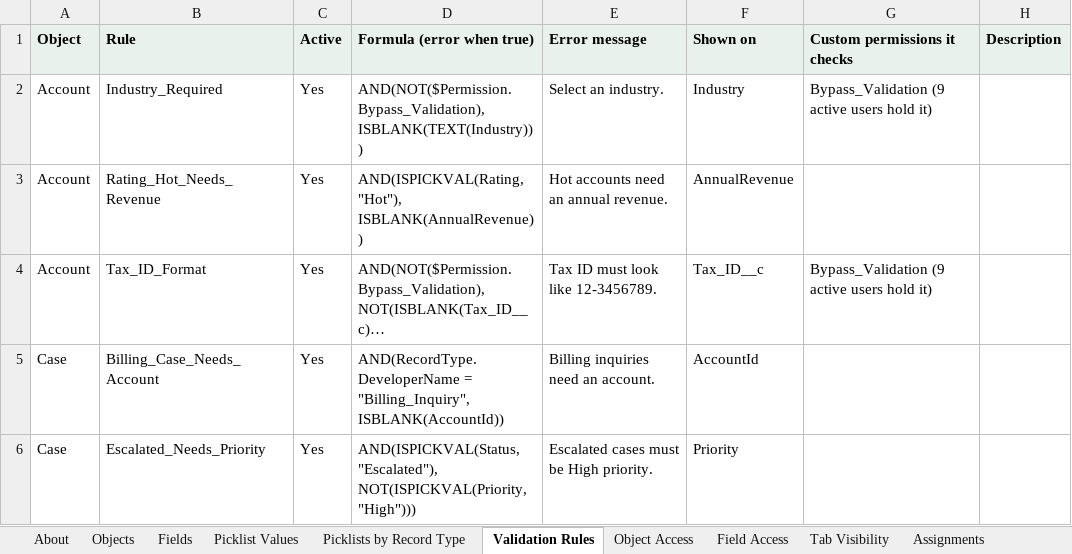
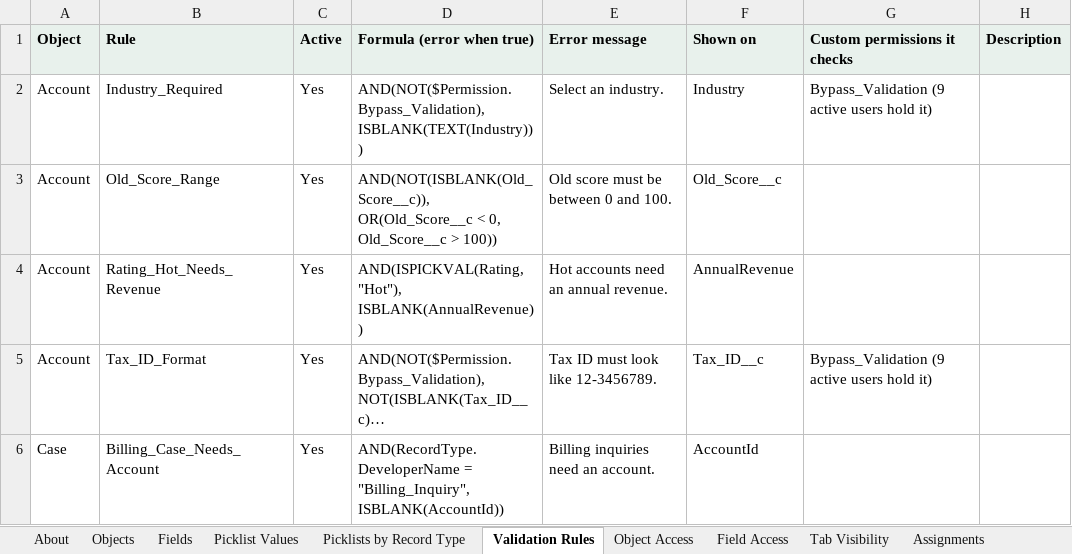
Before and after one commit to SharanSukesh/accessgraph-ai, an Excel workbook: docs/samples/lumenvale-org-documentation.xlsx, sheet Validation Rules, drawn as a sheet; only a part is shown; the shorter side is filled out with more unchanged rows; long unchanged cells end in …; values as stored, in another font and other column widths than the file's, no borders; the diff names each change by its address in the sheet, - before the commit and + after, or states it on an @@ line.

```diff
--- a/docs/samples/lumenvale-org-documentation.xlsx (sheet Validation Rules)
+++ b/docs/samples/lumenvale-org-documentation.xlsx (sheet Validation Rules)
+row 3: Account | Old_Score_Range | Yes | AND(NOT(ISBLANK(Old_Score__c)), OR(Old_Score__c < 0, Old_Score__c > 100)) | Old score must be between 0 and 100. | Old_Score__c
```
Also changed, not shown: sheet Fields, sheet Flow Fields, sheet Flow Elements, sheet Flows, sheet About, sheet Objects, other sheet tabs, 26 other files.
